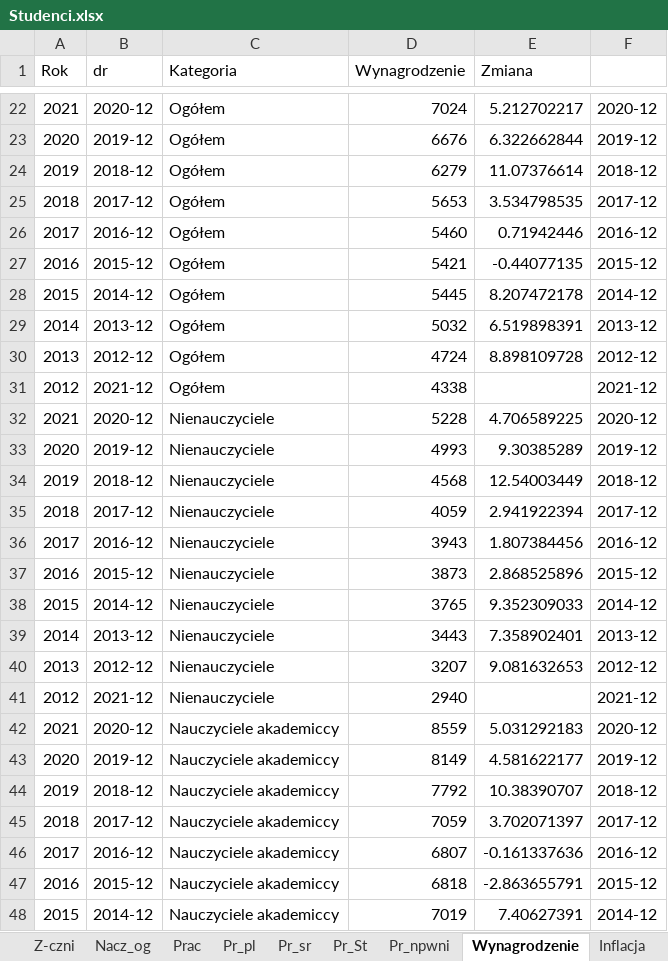
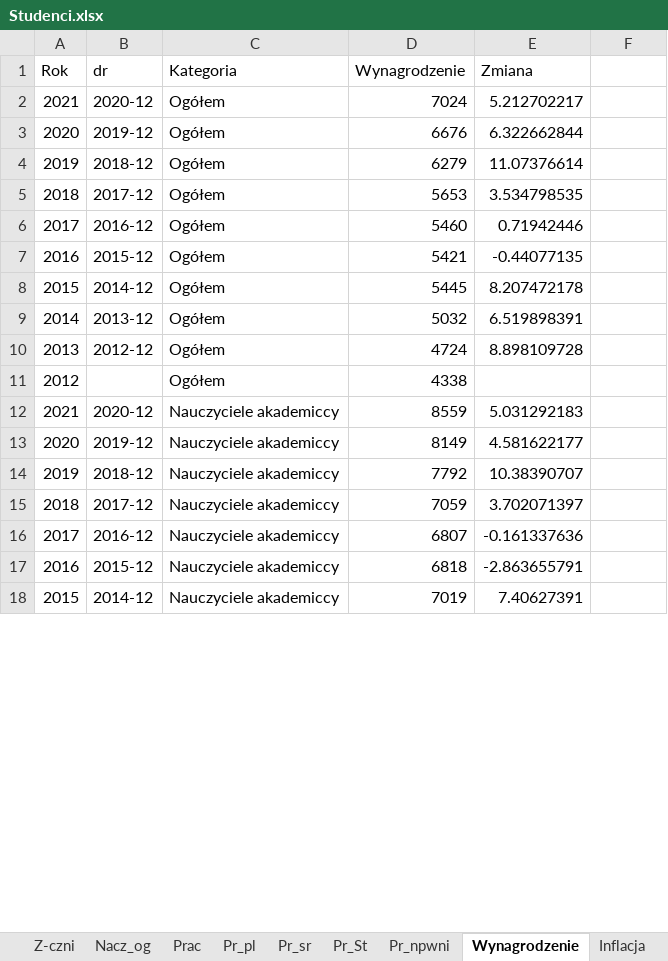
Before and after one commit to stat-umk/UMK-w-liczbach, an Excel workbook: Studenci.xlsx, sheet Wynagrodzenie, drawn as a sheet; only a part is shown, gaps mark what is left out; values as stored, in another font and other column widths than the file's, no borders; removed rows and columns are numbered as before the commit, all else as after; the diff covers the shown part only; the diff names each change by its address in the sheet, - before the commit and + after, or states it on an @@ line.

Commit message:
Add files via upload

```diff
--- a/Studenci.xlsx (sheet Wynagrodzenie)
+++ b/Studenci.xlsx (sheet Wynagrodzenie)
-F2: 2020-12
+F2: (empty)
-F3: 2019-12
+F3: (empty)
-F4: 2018-12
+F4: (empty)
-F5: 2017-12
+F5: (empty)
-F6: 2016-12
+F6: (empty)
-F7: 2015-12
+F7: (empty)
-F8: 2014-12
+F8: (empty)
-F9: 2013-12
+F9: (empty)
-F10: 2012-12
+F10: (empty)
-B11 (dr): 2021-12
+B11 (dr): (empty)
-F11: 2021-12
+F11: (empty)
-row 32: 2021 | 2020-12 | Nienauczyciele | 5228 | 4.706589225 | 2020-12
-row 33: 2020 | 2019-12 | Nienauczyciele | 4993 | 9.30385289 | 2019-12
-row 34: 2019 | 2018-12 | Nienauczyciele | 4568 | 12.54003449 | 2018-12
-row 35: 2018 | 2017-12 | Nienauczyciele | 4059 | 2.941922394 | 2017-12
-row 36: 2017 | 2016-12 | Nienauczyciele | 3943 | 1.807384456 | 2016-12
-row 37: 2016 | 2015-12 | Nienauczyciele | 3873 | 2.868525896 | 2015-12
-row 38: 2015 | 2014-12 | Nienauczyciele | 3765 | 9.352309033 | 2014-12
-row 39: 2014 | 2013-12 | Nienauczyciele | 3443 | 7.358902401 | 2013-12
-row 40: 2013 | 2012-12 | Nienauczyciele | 3207 | 9.081632653 | 2012-12
-row 41: 2012 | 2021-12 | Nienauczyciele | 2940 |  | 2021-12
-F12: 2020-12
+F12: (empty)
-F13: 2019-12
+F13: (empty)
-F14: 2018-12
+F14: (empty)
-F15: 2017-12
+F15: (empty)
-F16: 2016-12
+F16: (empty)
-F17: 2015-12
+F17: (empty)
-F18: 2014-12
+F18: (empty)
```
Also changed, not shown: 31 added rows, 21 removed rows and 49 edited cells elsewhere in this sheet, formulas that keep their value.
